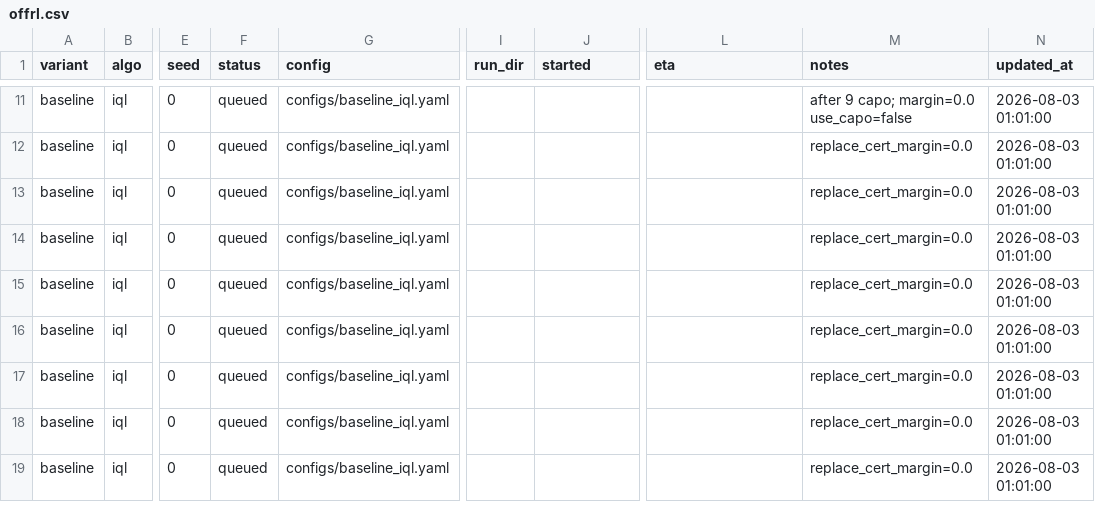
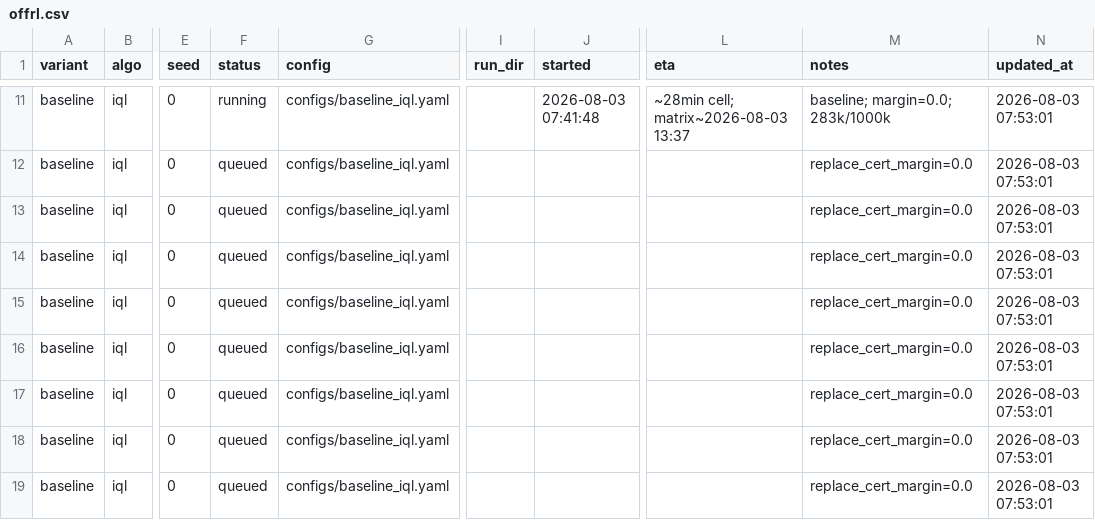
Before and after one commit to seonvin0319/CAPO, a CSV file: host/offrl.csv, drawn as a sheet; only a part is shown, gaps mark what is left out; the diff covers the shown part only; the diff names each change by its address in the sheet, - before the commit and + after, or states it on an @@ line.

Commit message:
host(offrl): refresh IQL board — 9 capo done, baseline running

```diff
--- a/host/offrl.csv
+++ b/host/offrl.csv
-F11 (status): queued
+F11 (status): running
-J11 (started): (empty)
+J11 (started): 2026-08-03 07:41:48
-L11 (eta): (empty)
+L11 (eta): ~28min cell; matrix~2026-08-03 13:37
-M11 (notes): after 9 capo; margin=0.0 use_capo=false
+M11 (notes): baseline; margin=0.0; 283k/1000k
-N11:N19 (updated_at): 2026-08-03 01:01:00
+N11:N19 (updated_at): 2026-08-03 07:53:01
```
Also changed, not shown: 45 edited cells elsewhere in this file.
